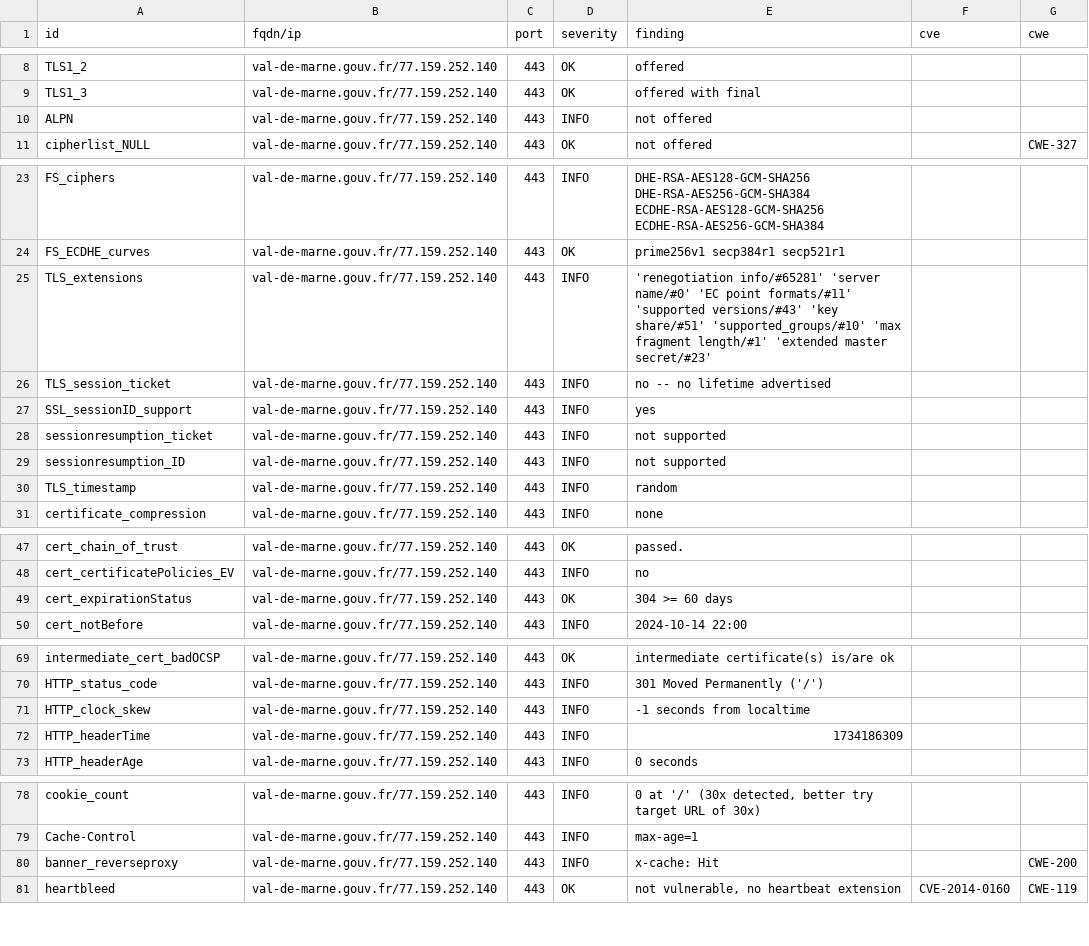
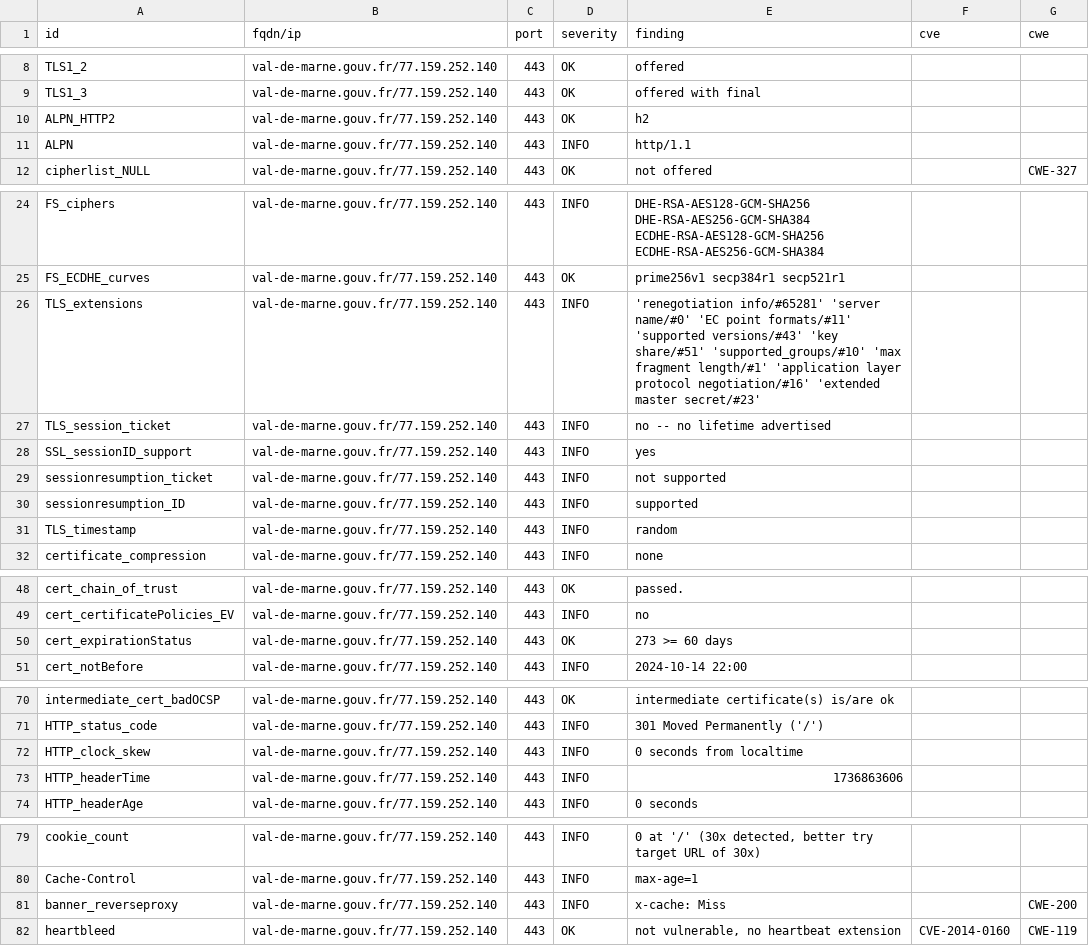
Before and after one commit to GKO-org/dashlordPrd10, a CSV file: results/aHR0cHM6Ly92YWwtZGUtbWFybmUuZ291di5mcg==/testssl.csv, drawn as a sheet; only a part is shown, gaps mark what is left out.

Commit message:
update: https://val-de-marne.gouv.fr

```diff
--- a/results/aHR0cHM6Ly92YWwtZGUtbWFybmUuZ291di5mcg==/testssl.csv
+++ b/results/aHR0cHM6Ly92YWwtZGUtbWFybmUuZ291di5mcg==/testssl.csv
@@ -9,3 +9,4 @@
 "TLS1_3","val-de-marne.gouv.fr/77.159.252.140","443","OK","offered with final","",""
-"ALPN","val-de-marne.gouv.fr/77.159.252.140","443","INFO","not offered","",""
+"ALPN_HTTP2","val-de-marne.gouv.fr/77.159.252.140","443","OK","h2","",""
+"ALPN","val-de-marne.gouv.fr/77.159.252.140","443","INFO","http/1.1","",""
 "cipherlist_NULL","val-de-marne.gouv.fr/77.159.252.140","443","OK","not offered","","CWE-327"
@@ -24,3 +25,3 @@
 "FS_ECDHE_curves","val-de-marne.gouv.fr/77.159.252.140","443","OK","prime256v1 secp384r1 secp521r1","",""
-"TLS_extensions","val-de-marne.gouv.fr/77.159.252.140","443","INFO","'renegotiation info/#65281' 'server name/#0' 'EC point formats/#11' 'supported versions/#43' 'key share/#51' 'supported_groups/#10' 'max fragment length/#1' 'extended master secret/#23'","",""
+"TLS_extensions","val-de-marne.gouv.fr/77.159.252.140","443","INFO","'renegotiation info/#65281' 'server name/#0' 'EC point formats/#11' 'supported versions/#43' 'key share/#51' 'supported_groups/#10' 'max fragment length/#1' 'application layer protocol negotiation/#16' 'extended master secret/#23'","",""
 "TLS_session_ticket","val-de-marne.gouv.fr/77.159.252.140","443","INFO","no -- no lifetime advertised","",""
@@ -28,3 +29,3 @@
 "sessionresumption_ticket","val-de-marne.gouv.fr/77.159.252.140","443","INFO","not supported","",""
-"sessionresumption_ID","val-de-marne.gouv.fr/77.159.252.140","443","INFO","not supported","",""
+"sessionresumption_ID","val-de-marne.gouv.fr/77.159.252.140","443","INFO","supported","",""
 "TLS_timestamp","val-de-marne.gouv.fr/77.159.252.140","443","INFO","random","",""
@@ -48,3 +49,3 @@
 "cert_certificatePolicies_EV","val-de-marne.gouv.fr/77.159.252.140","443","INFO","no","",""
-"cert_expirationStatus","val-de-marne.gouv.fr/77.159.252.140","443","OK","304 >= 60 days","",""
+"cert_expirationStatus","val-de-marne.gouv.fr/77.159.252.140","443","OK","273 >= 60 days","",""
 "cert_notBefore","val-de-marne.gouv.fr/77.159.252.140","443","INFO","2024-10-14 22:00","",""
@@ -70,4 +71,4 @@
 "HTTP_status_code","val-de-marne.gouv.fr/77.159.252.140","443","INFO","301 Moved Permanently ('/')","",""
-"HTTP_clock_skew","val-de-marne.gouv.fr/77.159.252.140","443","INFO","-1 seconds from localtime","",""
-"HTTP_headerTime","val-de-marne.gouv.fr/77.159.252.140","443","INFO","1734186309","",""
+"HTTP_clock_skew","val-de-marne.gouv.fr/77.159.252.140","443","INFO","0 seconds from localtime","",""
+"HTTP_headerTime","val-de-marne.gouv.fr/77.159.252.140","443","INFO","1736863606","",""
 "HTTP_headerAge","val-de-marne.gouv.fr/77.159.252.140","443","INFO","0 seconds","",""
@@ -79,3 +80,3 @@
 "Cache-Control","val-de-marne.gouv.fr/77.159.252.140","443","INFO","max-age=1","",""
-"banner_reverseproxy","val-de-marne.gouv.fr/77.159.252.140","443","INFO","x-cache: Hit","","CWE-200"
+"banner_reverseproxy","val-de-marne.gouv.fr/77.159.252.140","443","INFO","x-cache: Miss","","CWE-200"
 "heartbleed","val-de-marne.gouv.fr/77.159.252.140","443","OK","not vulnerable, no heartbeat extension","CVE-2014-0160","CWE-119"
```
Also changed, not shown: 8 other files.
